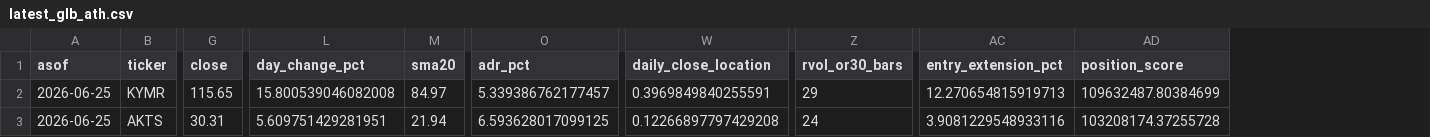
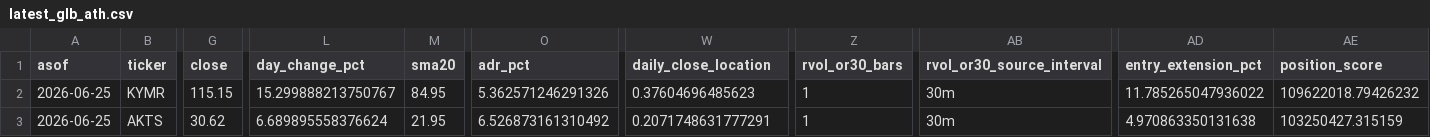
Before and after one commit to vmossini/radar-dashboard, a CSV file: latest_glb_ath.csv, drawn as a sheet; only a part is shown, gaps mark what is left out; addresses are those after the commit; the diff covers the shown part only; the diff names each change by its address in the sheet, - before the commit and + after, or states it on an @@ line.

```diff
--- a/latest_glb_ath.csv
+++ b/latest_glb_ath.csv
+column AB (rvol_or30_source_interval), rows 2-3: 30m | 30m
-G2 (close): 115.65
+G2 (close): 115.15
-L2 (day_change_pct): 15.800539046082008
+L2 (day_change_pct): 15.299888213750767
-M2 (sma20): 84.97
+M2 (sma20): 84.95
-O2 (adr_pct): 5.339386762177457
+O2 (adr_pct): 5.362571246291326
-W2 (daily_close_location): 0.3969849840255591
+W2 (daily_close_location): 0.37604696485623
-Z2 (rvol_or30_bars): 29
+Z2 (rvol_or30_bars): 1
-AD2 (entry_extension_pct): 12.270654815919713
+AD2 (entry_extension_pct): 11.785265047936022
-AE2 (position_score): 109632487.80384699
+AE2 (position_score): 109622018.79426232
-G3 (close): 30.31
+G3 (close): 30.62
-L3 (day_change_pct): 5.609751429281951
+L3 (day_change_pct): 6.689895558376624
-M3 (sma20): 21.94
+M3 (sma20): 21.95
-O3 (adr_pct): 6.593628017099125
+O3 (adr_pct): 6.526873161310492
-W3 (daily_close_location): 0.12266897797429208
+W3 (daily_close_location): 0.2071748631777291
-Z3 (rvol_or30_bars): 24
+Z3 (rvol_or30_bars): 1
-AD3 (entry_extension_pct): 3.9081229548933116
+AD3 (entry_extension_pct): 4.970863350131638
-AE3 (position_score): 103208174.37255728
+AE3 (position_score): 103250427.315159
```
Also changed, not shown: 136 edited cells elsewhere in this file, signal_journal.csv, trade_agent_daily_metrics.csv, 4 other files.
